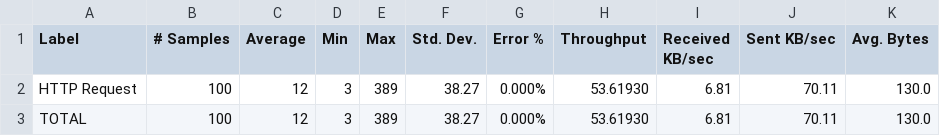
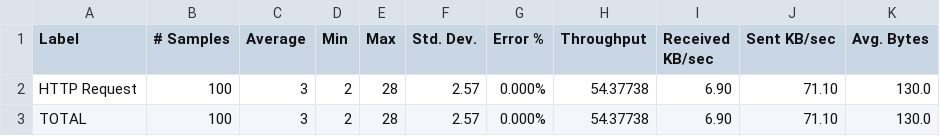
Before and after one commit to mdebarros/kafkapoc-results, a CSV file: 20180718-perf-test-02-baseline/ucb1-run2-summary.csv, drawn as a sheet.

```diff
--- a/20180718-perf-test-02-baseline/ucb1-run2-summary.csv
+++ b/20180718-perf-test-02-baseline/ucb1-run2-summary.csv
@@ -1,3 +1,3 @@
 Label,# Samples,Average,Min,Max,Std. Dev.,Error %,Throughput,Received KB/sec,Sent KB/sec,Avg. Bytes
-HTTP Request,100,12,3,389,38.27,0.000%,53.61930,6.81,70.11,130.0
-TOTAL,100,12,3,389,38.27,0.000%,53.61930,6.81,70.11,130.0
+HTTP Request,100,3,2,28,2.57,0.000%,54.37738,6.90,71.10,130.0
+TOTAL,100,3,2,28,2.57,0.000%,54.37738,6.90,71.10,130.0
```
Also changed, not shown: 20180718-perf-test-02-baseline/ucb2-run1-summary.csv, 31 other files.
